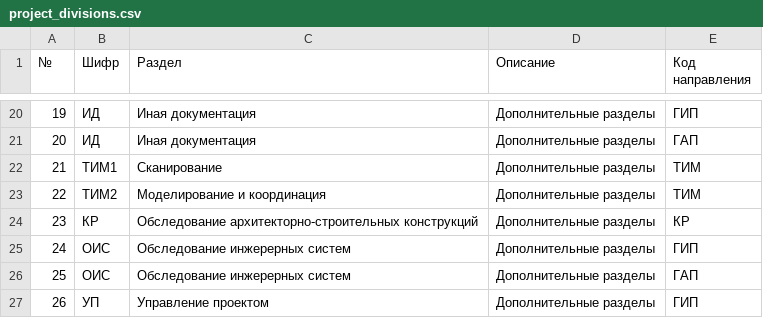
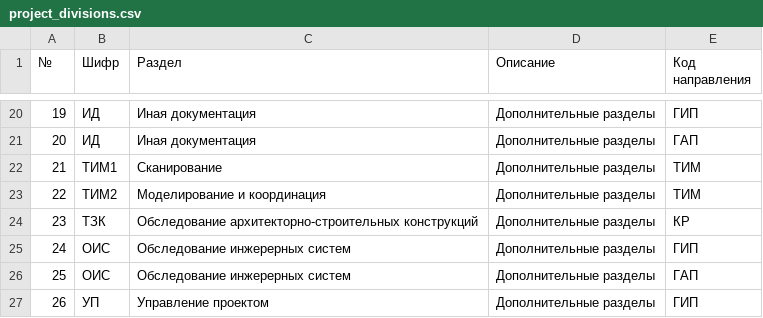
Before and after one commit to Balashoffs/presale, a CSV file: assets/calculator_data/design/release/project_divisions.csv, drawn as a sheet; only a part is shown, gaps mark what is left out.

```diff
--- a/assets/calculator_data/design/release/project_divisions.csv
+++ b/assets/calculator_data/design/release/project_divisions.csv
@@ -23,3 +23,3 @@
 22;ТИМ2;Моделирование и координация;Дополнительные разделы;ТИМ
-23;КР;Обследование архитекторно-строительных конструкций;Дополнительные разделы;КР
+23;ТЗК;Обследование архитекторно-строительных конструкций;Дополнительные разделы;КР
 24;ОИС;Обследование инжерерных систем;Дополнительные разделы;ГИП
```
Also changed, not shown: assets/calculator_data/design/debug/project_divisions.csv, 11 other files.
